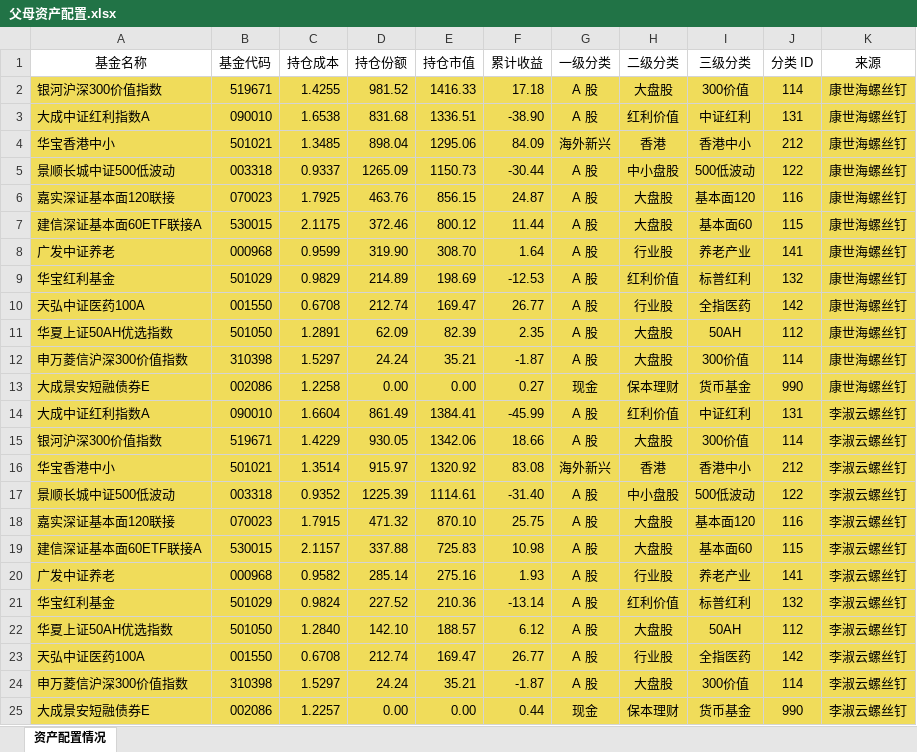
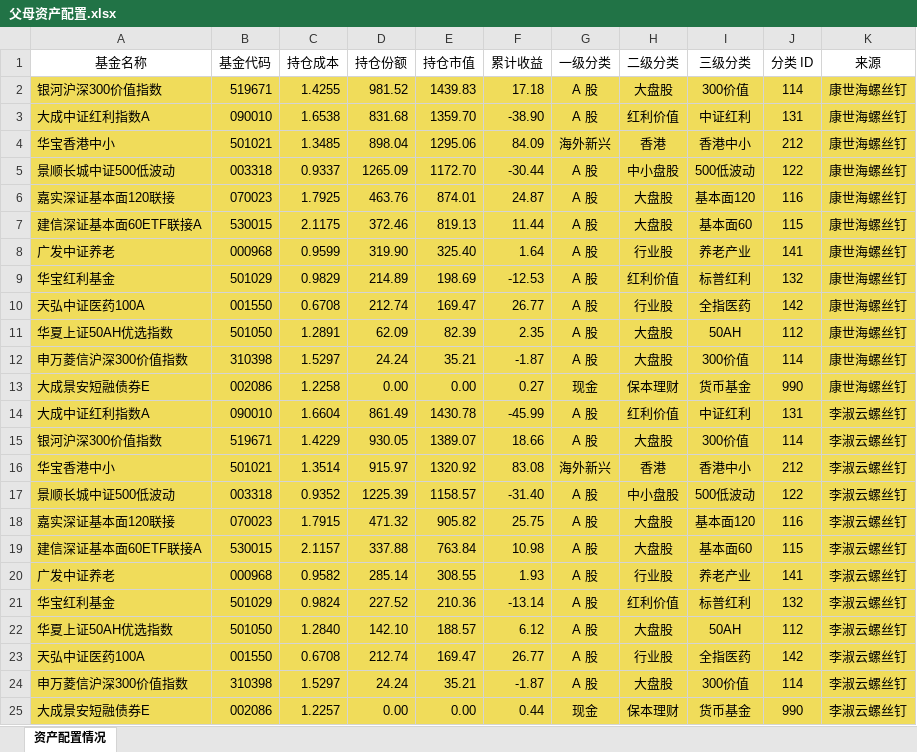
Before and after one commit to klq26/finance-data, an Excel workbook: Portfolio/scripts/output/201911/父母/父母资产配置.xlsx, sheet 资产配置情况, drawn as a sheet; only a part is shown; values as stored, in another font and other column widths than the file's, no borders; the diff names each change by its address in the sheet, - before the commit and + after, or states it on an @@ line.

```diff
--- a/Portfolio/scripts/output/201911/父母/父母资产配置.xlsx (sheet 资产配置情况)
+++ b/Portfolio/scripts/output/201911/父母/父母资产配置.xlsx (sheet 资产配置情况)
-E2 (持仓市值): 1416.33
+E2 (持仓市值): 1439.83
-E3 (持仓市值): 1336.51
+E3 (持仓市值): 1359.70
-E5 (持仓市值): 1150.73
+E5 (持仓市值): 1172.70
-E6 (持仓市值): 856.15
+E6 (持仓市值): 874.01
-E7 (持仓市值): 800.12
+E7 (持仓市值): 819.13
-E8 (持仓市值): 308.70
+E8 (持仓市值): 325.40
-E14 (持仓市值): 1384.41
+E14 (持仓市值): 1430.78
-E15 (持仓市值): 1342.06
+E15 (持仓市值): 1389.07
-E17 (持仓市值): 1114.61
+E17 (持仓市值): 1158.57
-E18 (持仓市值): 870.10
+E18 (持仓市值): 905.82
-E19 (持仓市值): 725.83
+E19 (持仓市值): 763.84
-E20 (持仓市值): 275.16
+E20 (持仓市值): 308.55
```
Also changed, not shown: Portfolio/scripts/output/201911/父母/父母收益估算.xlsx, 15 other files.
